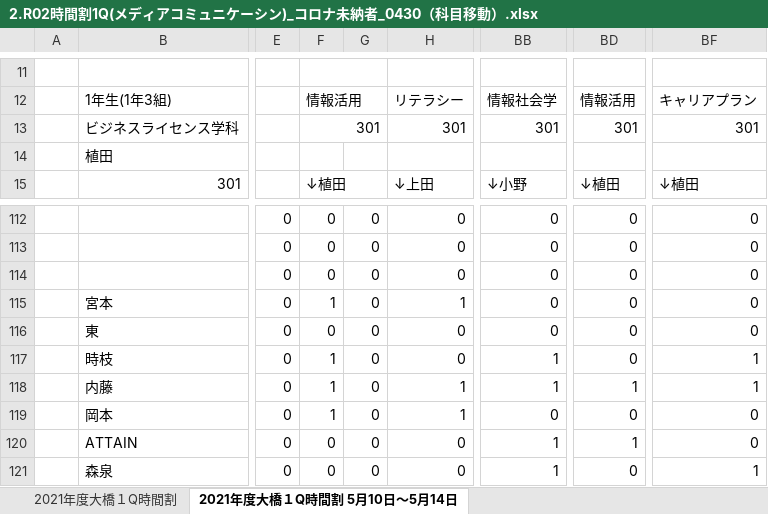
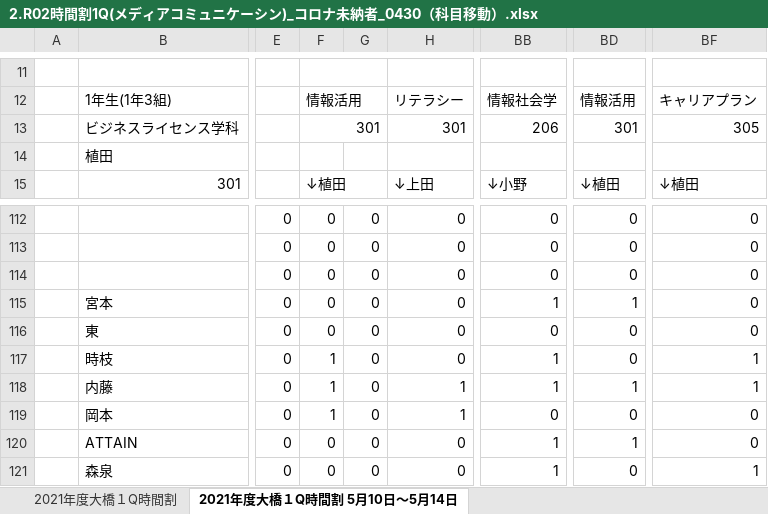
Before and after one commit to yuedackg/work, an Excel workbook: CKGMC/2.R02時間割1Q(メディアコミュニケーシン)_コロナ未納者_0430（科目移動）.xlsx, sheet 2021年度大橋１Q時間割 5月10日～5月14日, drawn as a sheet; only a part is shown, gaps mark what is left out; values as stored, in another font and other column widths than the file's, no cell formats; charts and pictures and conditional formats not drawn; the diff covers the shown part only; the diff names each change by its address in the sheet, - before the commit and + after, or states it on an @@ line.

```diff
--- a/CKGMC/2.R02時間割1Q(メディアコミュニケーシン)_コロナ未納者_0430（科目移動）.xlsx (sheet 2021年度大橋１Q時間割 5月10日～5月14日)
+++ b/CKGMC/2.R02時間割1Q(メディアコミュニケーシン)_コロナ未納者_0430（科目移動）.xlsx (sheet 2021年度大橋１Q時間割 5月10日～5月14日)
-BB13: 301
+BB13: 206
-BF13: 301
+BF13: 305
-F115: 1
+F115: 0
-H115: 1
+H115: 0
-BB115: 0
+BB115: 1
-BD115: 0
+BD115: 1
```
Also changed, not shown: 28 edited cells elsewhere in this sheet, sheet 2021年度大橋１Q時間割, cell formats, charts or pictures.
